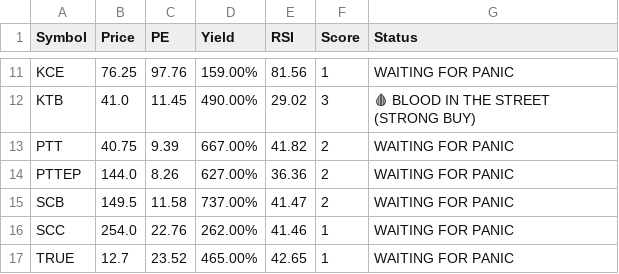
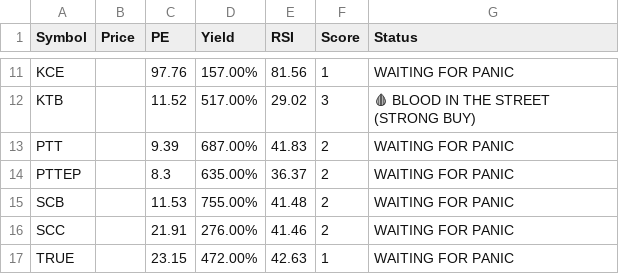
Before and after one commit to dcce-dccre/thai-stock-scanner, a CSV file: data.csv, drawn as a sheet; only a part is shown, gaps mark what is left out; the diff covers the shown part only; the diff names each change by its address in the sheet, - before the commit and + after, or states it on an @@ line.

```diff
--- a/data.csv
+++ b/data.csv
-B11 (Price): 76.25
+B11 (Price): (empty)
-D11 (Yield): 159.00%
+D11 (Yield): 157.00%
-B12 (Price): 41.0
+B12 (Price): (empty)
-C12 (PE): 11.45
+C12 (PE): 11.52
-D12 (Yield): 490.00%
+D12 (Yield): 517.00%
-B13 (Price): 40.75
+B13 (Price): (empty)
-D13 (Yield): 667.00%
+D13 (Yield): 687.00%
-E13 (RSI): 41.82
+E13 (RSI): 41.83
-B14 (Price): 144.0
+B14 (Price): (empty)
-C14 (PE): 8.26
+C14 (PE): 8.3
-D14 (Yield): 627.00%
+D14 (Yield): 635.00%
-E14 (RSI): 36.36
+E14 (RSI): 36.37
-B15 (Price): 149.5
+B15 (Price): (empty)
-C15 (PE): 11.58
+C15 (PE): 11.53
-D15 (Yield): 737.00%
+D15 (Yield): 755.00%
-E15 (RSI): 41.47
+E15 (RSI): 41.48
-B16 (Price): 254.0
+B16 (Price): (empty)
-C16 (PE): 22.76
+C16 (PE): 21.91
-D16 (Yield): 262.00%
+D16 (Yield): 276.00%
-F16 (Score): 1
+F16 (Score): 2
-B17 (Price): 12.7
+B17 (Price): (empty)
-C17 (PE): 23.52
+C17 (PE): 23.15
-D17 (Yield): 465.00%
+D17 (Yield): 472.00%
-E17 (RSI): 42.65
+E17 (RSI): 42.63
```
Also changed, not shown: 32 edited cells elsewhere in this file.
